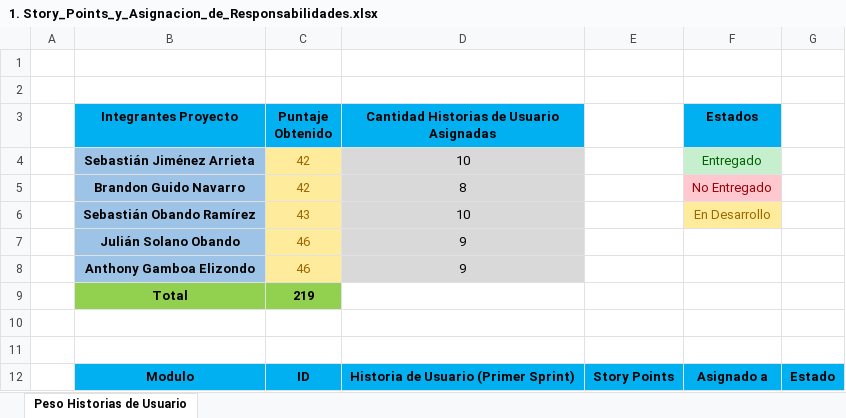
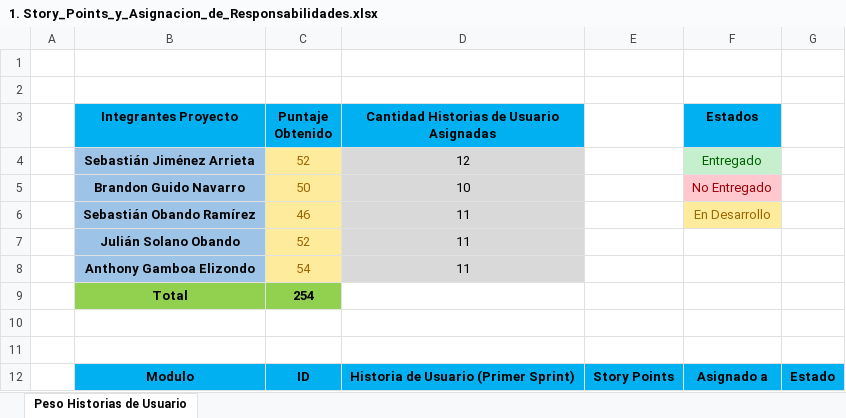
Before and after one commit to AskingManCode/MetaU, an Excel workbook: Documentacion/1. Story_Points_y_Asignacion_de_Responsabilidades.xlsx, sheet Peso Historias de Usuario, drawn as a sheet; only a part is shown; values as stored, in another font and other column widths than the file's, no borders; conditional formats not drawn; removed rows and columns are numbered as before the commit, all else as after; the diff covers the shown part only; the diff names each change by its address in the sheet, - before the commit and + after, or states it on an @@ line.

```diff
--- a/Documentacion/1. Story_Points_y_Asignacion_de_Responsabilidades.xlsx (sheet Peso Historias de Usuario)
+++ b/Documentacion/1. Story_Points_y_Asignacion_de_Responsabilidades.xlsx (sheet Peso Historias de Usuario)
-C4 (Puntaje Obtenido): 42
+C4 (Puntaje Obtenido): 52
-D4: 10
+D4: 12
-C5 (Puntaje Obtenido): 42
+C5 (Puntaje Obtenido): 50
-D5: 8
+D5: 10
-C6 (Puntaje Obtenido): 43
+C6 (Puntaje Obtenido): 46
-D6: 10
+D6: 11
-row 7:  | Julián Solano Obando | 46 | 9
-row 8:  | Anthony Gamboa Elizondo | 46 | 9
-row 9:  | Total | 219
+row 7:  | Julián Solano Obando | 52 | 11
+row 8:  | Anthony Gamboa Elizondo | 54 | 11
+row 9:  | Total | 254
```
Also changed, not shown: 7 removed rows and 50 edited cells elsewhere in this sheet.
